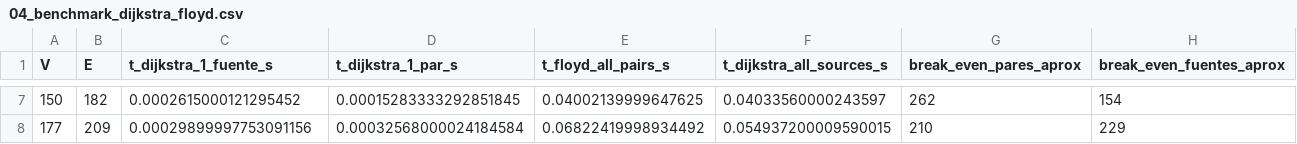
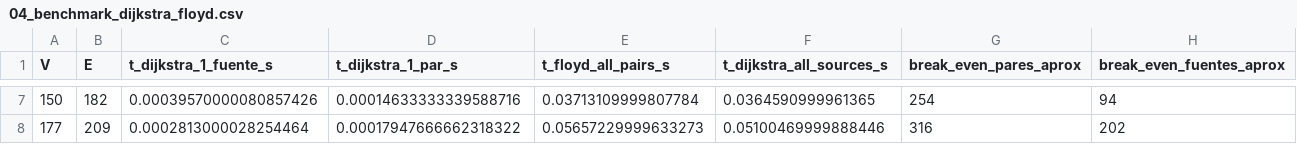
Before and after one commit to DrademLu/Analisis-Red-Ucuenca, a CSV file: resultados/tablas/04_benchmark_dijkstra_floyd.csv, drawn as a sheet; only a part is shown, gaps mark what is left out; the diff covers the shown part only.

```diff
--- a/resultados/tablas/04_benchmark_dijkstra_floyd.csv
+++ b/resultados/tablas/04_benchmark_dijkstra_floyd.csv
@@ -7,2 +7,2 @@ V,E,t_dijkstra_1_fuente_s,t_dijkstra_1_par_s,t_floyd_all_pairs_s,t_dijkstra_all_
-150,182,0.0002615000121295452,0.00015283333292851845,0.04002139999647625,0.04033560000243597,262,154
-177,209,0.00029899997753091156,0.00032568000024184584,0.06822419998934492,0.054937200009590015,210,229
+150,182,0.00039570000080857426,0.00014633333339588716,0.03713109999807784,0.0364590999961365,254,94
+177,209,0.0002813000028254464,0.00017947666662318322,0.05657229999633273,0.05100469999888446,316,202
```
Also changed, not shown: 30 edited cells elsewhere in this file, resultados/tablas/02_resultados_localizacion.csv, resultados/tablas/08_SIR_barrido_lambda.csv, 12 other files.
